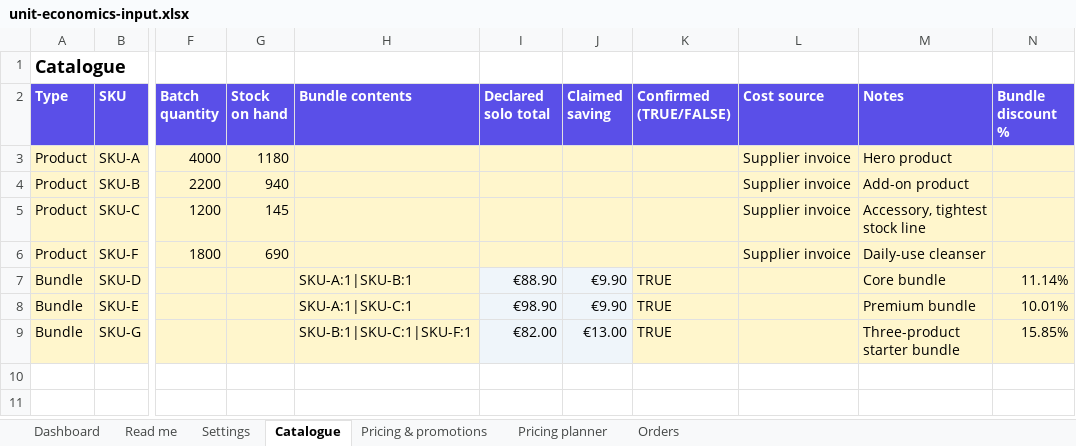
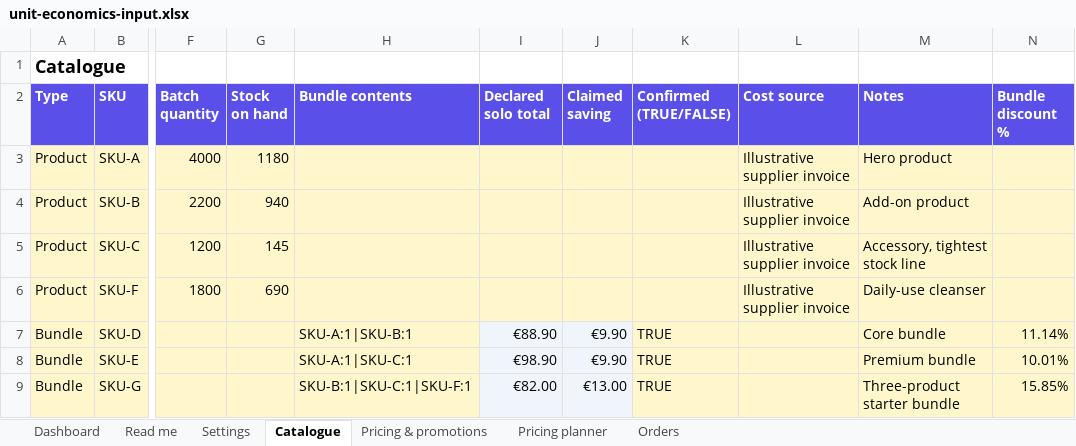
Before and after one commit to eduardosalomonm/margin-map, an Excel workbook: assets/unit-economics-input.xlsx, sheet Catalogue, drawn as a sheet; only a part is shown, gaps mark what is left out; values as stored, in another font and other column widths than the file's, no borders; the diff names each change by its address in the sheet, - before the commit and + after, or states it on an @@ line.

```diff
--- a/assets/unit-economics-input.xlsx (sheet Catalogue)
+++ b/assets/unit-economics-input.xlsx (sheet Catalogue)
-L3:L6 (Cost source): Supplier invoice
+L3:L6 (Cost source): Illustrative supplier invoice
```
Also changed, not shown: sheet Pricing & promotions, sheet Dashboard, sheet Orders, sheet Read me, sheet Settings, sheet Pricing planner, 28 other files.
